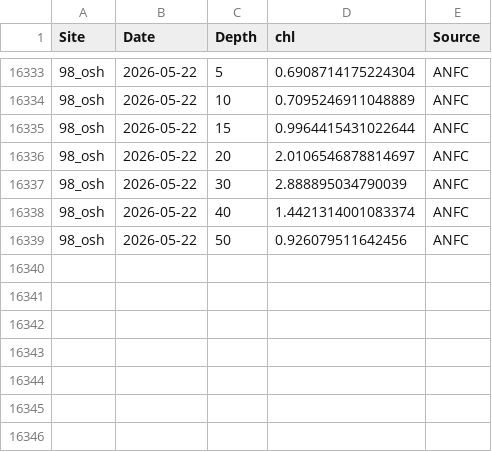
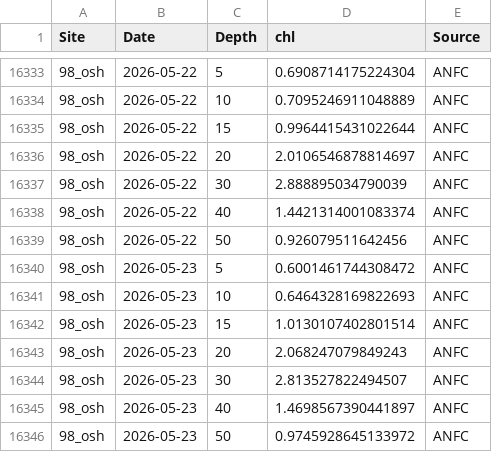
Before and after one commit to sharkbot952/temp_test5, a CSV file: data/cmem/chl/chl_98_osh.csv, drawn as a sheet; only a part is shown, gaps mark what is left out.

```diff
--- a/data/cmem/chl/chl_98_osh.csv
+++ b/data/cmem/chl/chl_98_osh.csv
@@ -16339 +16339,8 @@
 98_osh,2026-05-22,50,0.926079511642456,ANFC
+98_osh,2026-05-23,5,0.6001461744308472,ANFC
+98_osh,2026-05-23,10,0.6464328169822693,ANFC
+98_osh,2026-05-23,15,1.0130107402801514,ANFC
+98_osh,2026-05-23,20,2.068247079849243,ANFC
+98_osh,2026-05-23,30,2.813527822494507,ANFC
+98_osh,2026-05-23,40,1.4698567390441897,ANFC
+98_osh,2026-05-23,50,0.9745928645133972,ANFC
```
Also changed, not shown: data/cmem/chl/chl_97_dat.csv, data/cmem/chl/chl_99_sik.csv, 9 other files.
